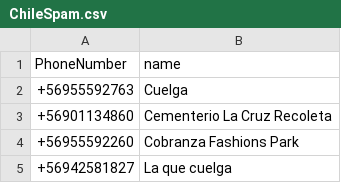
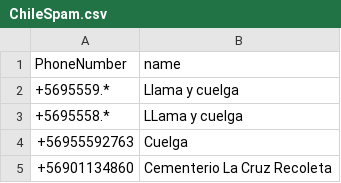
Before and after one commit to racuna/SpamChile, a CSV file: ChileSpam.csv, drawn as a sheet; only a part is shown; the shorter side is filled out with more unchanged rows.

Commit message:
Contestadoras
+5695559.*,Llama y cuelga
+5695558.*,LLama y cuelga

```diff
--- a/ChileSpam.csv
+++ b/ChileSpam.csv
@@ -1,2 +1,4 @@
 PhoneNumber,name
++5695559.*,Llama y cuelga
++5695558.*,LLama y cuelga
 +56955592763,Cuelga
```
